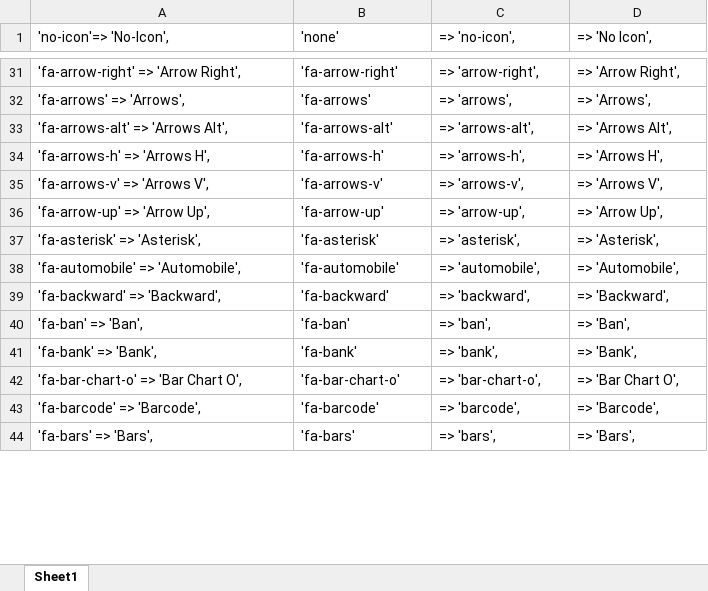
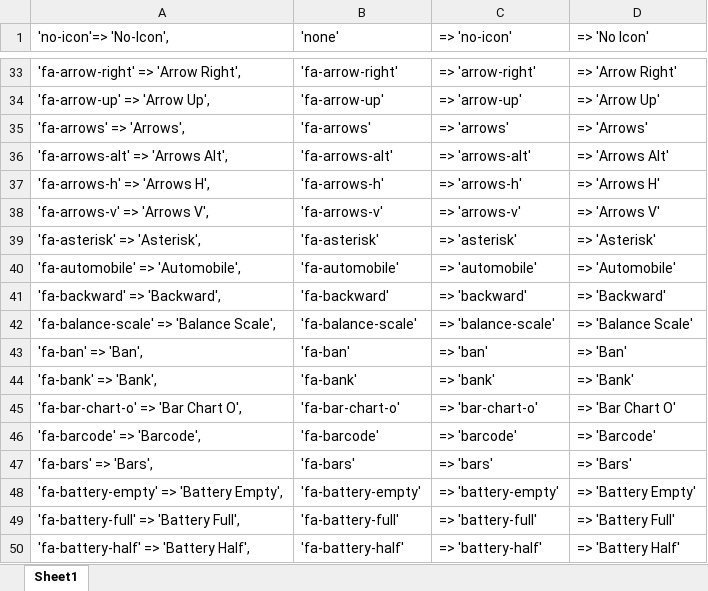
Before and after one commit to tommusrhodus/Font-Awesome-PHP-Class-Names, an Excel workbook: array.xlsx, sheet Sheet1, drawn as a sheet; only a part is shown, gaps mark what is left out; values as stored, in another font and other column widths than the file's, no borders; removed rows and columns are numbered as before the commit, all else as after; the diff covers the shown part only; the diff names each change by its address in the sheet, - before the commit and + after, or states it on an @@ line.

```diff
--- a/array.xlsx (sheet Sheet1)
+++ b/array.xlsx (sheet Sheet1)
-C1: => 'no-icon',
+C1: => 'no-icon'
-D1: => 'No Icon',
+D1: => 'No Icon'
-C33 (=> 'no-icon'): => 'arrow-right',
+C33 (=> 'no-icon'): => 'arrow-right'
-D33 (=> 'No Icon'): => 'Arrow Right',
+D33 (=> 'No Icon'): => 'Arrow Right'
+row 34: 'fa-arrow-up' => 'Arrow Up', | 'fa-arrow-up' | => 'arrow-up' | => 'Arrow Up'
-C35 (=> 'no-icon'): => 'arrows',
+C35 (=> 'no-icon'): => 'arrows'
-D35 (=> 'No Icon'): => 'Arrows',
+D35 (=> 'No Icon'): => 'Arrows'
-C36 (=> 'no-icon'): => 'arrows-alt',
+C36 (=> 'no-icon'): => 'arrows-alt'
-D36 (=> 'No Icon'): => 'Arrows Alt',
+D36 (=> 'No Icon'): => 'Arrows Alt'
-C37 (=> 'no-icon'): => 'arrows-h',
+C37 (=> 'no-icon'): => 'arrows-h'
-D37 (=> 'No Icon'): => 'Arrows H',
+D37 (=> 'No Icon'): => 'Arrows H'
-C38 (=> 'no-icon'): => 'arrows-v',
+C38 (=> 'no-icon'): => 'arrows-v'
-D38 (=> 'No Icon'): => 'Arrows V',
+D38 (=> 'No Icon'): => 'Arrows V'
-row 36: 'fa-arrow-up' => 'Arrow Up', | 'fa-arrow-up' | => 'arrow-up', | => 'Arrow Up',
-C39 (=> 'no-icon'): => 'asterisk',
+C39 (=> 'no-icon'): => 'asterisk'
-D39 (=> 'No Icon'): => 'Asterisk',
+D39 (=> 'No Icon'): => 'Asterisk'
-C40 (=> 'no-icon'): => 'automobile',
+C40 (=> 'no-icon'): => 'automobile'
-D40 (=> 'No Icon'): => 'Automobile',
+D40 (=> 'No Icon'): => 'Automobile'
-C41 (=> 'no-icon'): => 'backward',
+C41 (=> 'no-icon'): => 'backward'
-D41 (=> 'No Icon'): => 'Backward',
+D41 (=> 'No Icon'): => 'Backward'
+row 42: 'fa-balance-scale' => 'Balance Scale', | 'fa-balance-scale' | => 'balance-scale' | => 'Balance Scale'
-C43 (=> 'no-icon'): => 'ban',
+C43 (=> 'no-icon'): => 'ban'
-D43 (=> 'No Icon'): => 'Ban',
+D43 (=> 'No Icon'): => 'Ban'
-C44 (=> 'no-icon'): => 'bank',
+C44 (=> 'no-icon'): => 'bank'
-D44 (=> 'No Icon'): => 'Bank',
+D44 (=> 'No Icon'): => 'Bank'
-C45 (=> 'no-icon'): => 'bar-chart-o',
+C45 (=> 'no-icon'): => 'bar-chart-o'
-D45 (=> 'No Icon'): => 'Bar Chart O',
+D45 (=> 'No Icon'): => 'Bar Chart O'
-C46 (=> 'no-icon'): => 'barcode',
+C46 (=> 'no-icon'): => 'barcode'
-D46 (=> 'No Icon'): => 'Barcode',
+D46 (=> 'No Icon'): => 'Barcode'
-C47 (=> 'no-icon'): => 'bars',
+C47 (=> 'no-icon'): => 'bars'
-D47 (=> 'No Icon'): => 'Bars',
+D47 (=> 'No Icon'): => 'Bars'
+row 48: 'fa-battery-empty' => 'Battery Empty', | 'fa-battery-empty' | => 'battery-empty' | => 'Battery Empty'
+row 49: 'fa-battery-full' => 'Battery Full', | 'fa-battery-full' | => 'battery-full' | => 'Battery Full'
+row 50: 'fa-battery-half' => 'Battery Half', | 'fa-battery-half' | => 'battery-half' | => 'Battery Half'
```
Also changed, not shown: 71 added rows, 9 removed rows and 1048 edited cells elsewhere in this sheet, 2 other files.
